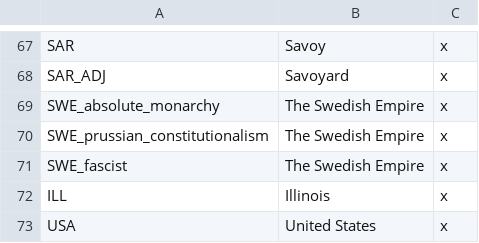
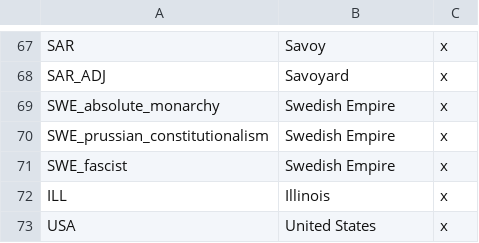
Before and after one commit to MaTi5893/DEMD, a CSV file: localisation/DEMD_Countries.csv, drawn as a sheet; only a part is shown, gaps mark what is left out.

Commit message:
Update DEMD_Countries.csv

```diff
--- a/localisation/DEMD_Countries.csv
+++ b/localisation/DEMD_Countries.csv
@@ -68,5 +68,5 @@ SAR;Savoy;x
 SAR_ADJ;Savoyard;x
-SWE_absolute_monarchy;The Swedish Empire;x
-SWE_prussian_constitutionalism;The Swedish Empire;x
-SWE_fascist;The Swedish Empire;x
+SWE_absolute_monarchy;Swedish Empire;x
+SWE_prussian_constitutionalism;Swedish Empire;x
+SWE_fascist;Swedish Empire;x
 ILL;Illinois;x
```
